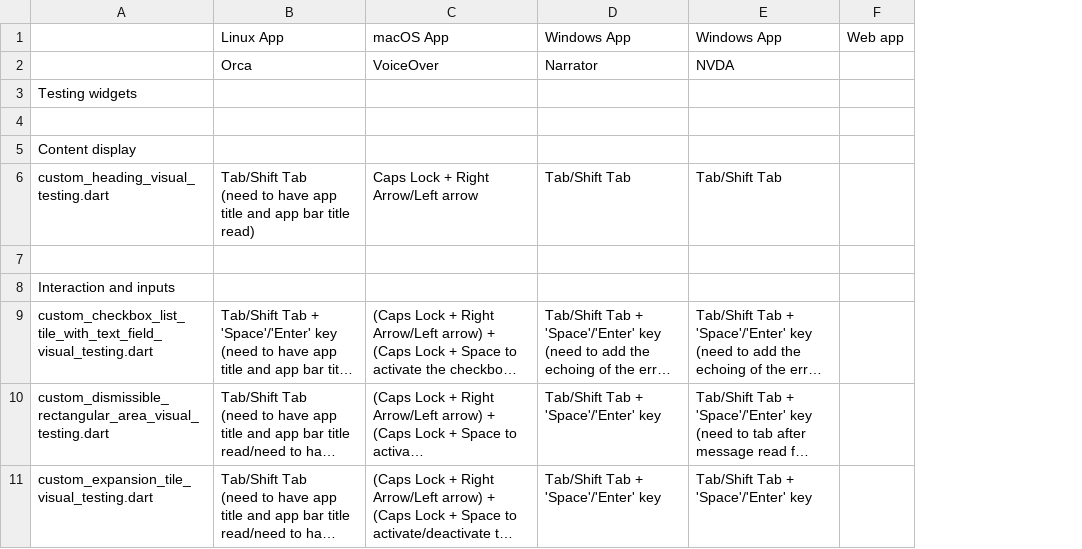
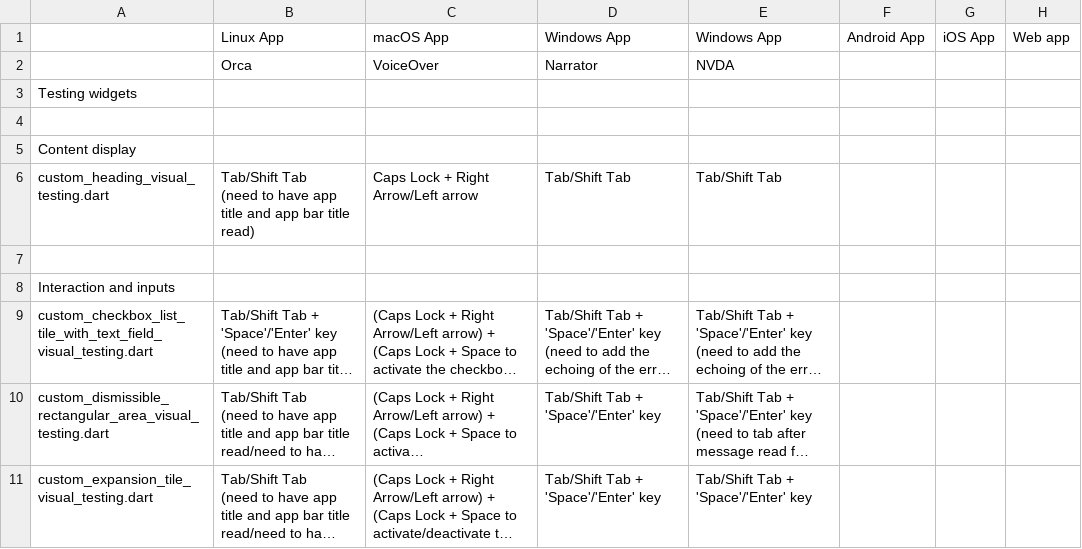
Before and after one commit to jlmacle/journeyers, a CSV file: qa_utils/screen_reader_testing/screen_reader_testing.csv, drawn as a sheet; only a part is shown; long unchanged cells end in …; the diff names each change by its address in the sheet, - before the commit and + after, or states it on an @@ line.

Commit message:
Addition to testing notes

```diff
--- a/qa_utils/screen_reader_testing/screen_reader_testing.csv
+++ b/qa_utils/screen_reader_testing/screen_reader_testing.csv
+column F, row 1: Android App
+column G, row 1: iOS App
```
